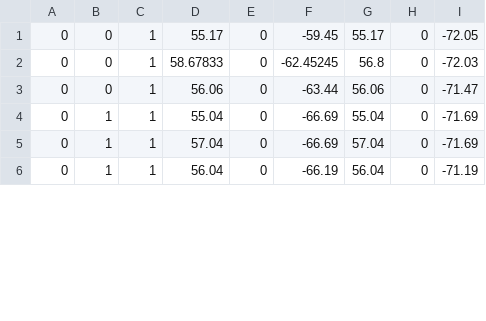
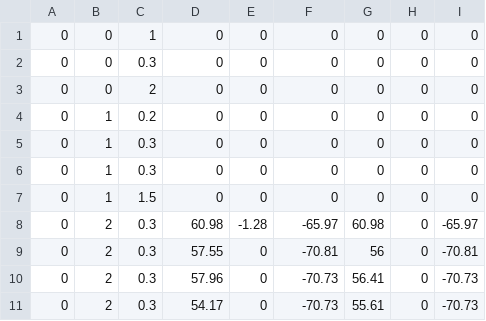
Before and after one commit to namakemono1911/Conchilf, a CSV file: Assets/Resources/EnemyData.csv, drawn as a sheet; only a part is shown; the diff covers the shown part only.

```diff
--- a/Assets/Resources/EnemyData.csv
+++ b/Assets/Resources/EnemyData.csv
@@ -1,6 +1,11 @@
-0,0,1,55.17,0,-59.45,55.17,0,-72.05,
-0,0,1,58.67833,0,-62.45245,56.8,0,-72.03,
-0,0,1,56.06,0,-63.44,56.06,0,-71.47,
-0,1,1,55.04,0,-66.69,55.04,0,-71.69,
-0,1,1,57.04,0,-66.69,57.04,0,-71.69,
-0,1,1,56.04,0,-66.19,56.04,0,-71.19,
+0,0,1,0,0,0,0,0,0,
+0,0,0.3,0,0,0,0,0,0,
+0,0,2,0,0,0,0,0,0,
+0,1,0.2,0,0,0,0,0,0,
+0,1,0.3,0,0,0,0,0,0,
+0,1,0.3,0,0,0,0,0,0,
+0,1,1.5,0,0,0,0,0,0,
+0,2,0.3,60.98,-1.28,-65.97,60.98,0,-65.97,
+0,2,0.3,57.55,0,-70.81,56,0,-70.81,
+0,2,0.3,57.96,0,-70.73,56.41,0,-70.73,
+0,2,0.3,54.17,0,-70.73,55.61,0,-70.73,
```
Also changed, not shown: 1 removed row and 42 edited cells elsewhere in this file, 5 other files.
